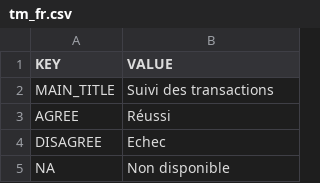
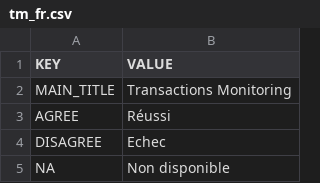
Before and after one commit to gamahachaa/TransactionMonitoring, a CSV file: assets/locales/fr-FR/tm_fr.csv, drawn as a sheet; only a part is shown.

```diff
--- a/assets/locales/fr-FR/tm_fr.csv
+++ b/assets/locales/fr-FR/tm_fr.csv
@@ -1,3 +1,3 @@
 KEY;VALUE
-MAIN_TITLE;Suivi des transactions
+MAIN_TITLE;Transactions Monitoring
 AGREE;Réussi
```
Also changed, not shown: assets/locales/it-IT/tm_it.csv, 38 other files.
